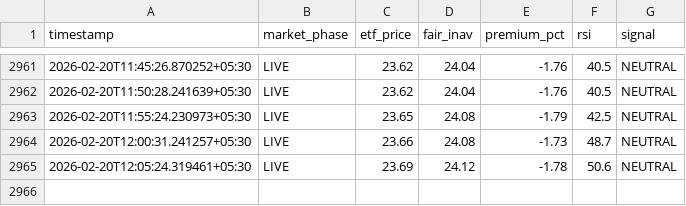
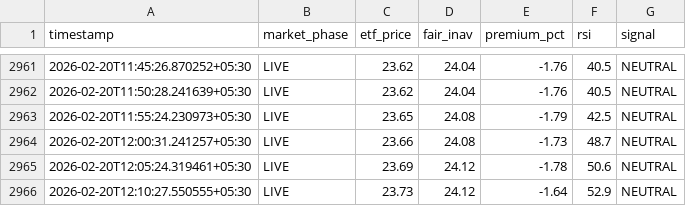
Before and after one commit to tester2021test/silver-tracker, a CSV file: silver_history.csv, drawn as a sheet; only a part is shown, gaps mark what is left out; the diff names each change by its address in the sheet, - before the commit and + after, or states it on an @@ line.

```diff
--- a/silver_history.csv
+++ b/silver_history.csv
+row 2966: 2026-02-20T12:10:27.550555+05:30 | LIVE | 23.73 | 24.12 | -1.64 | 52.9 | NEUTRAL
```
